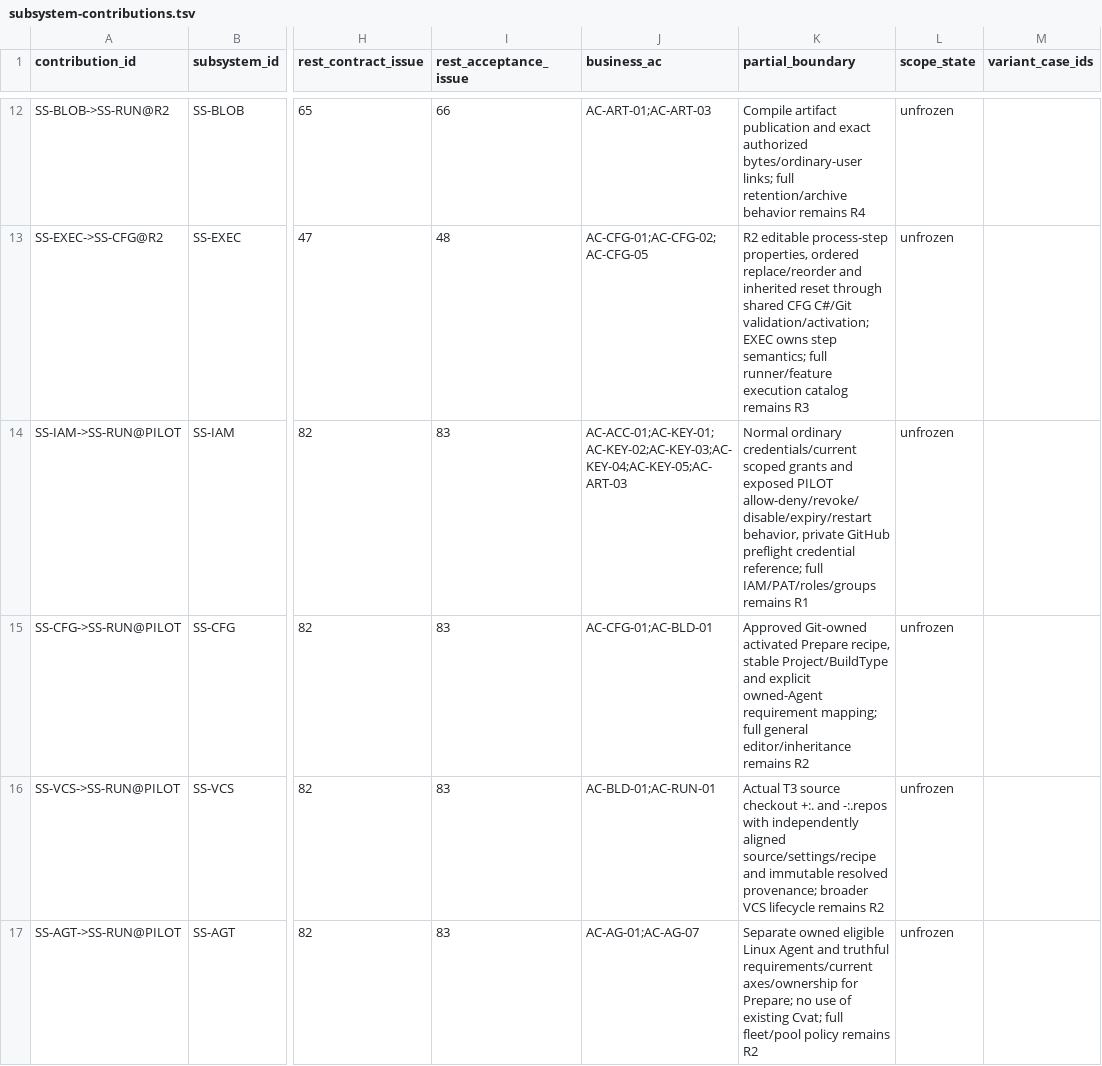
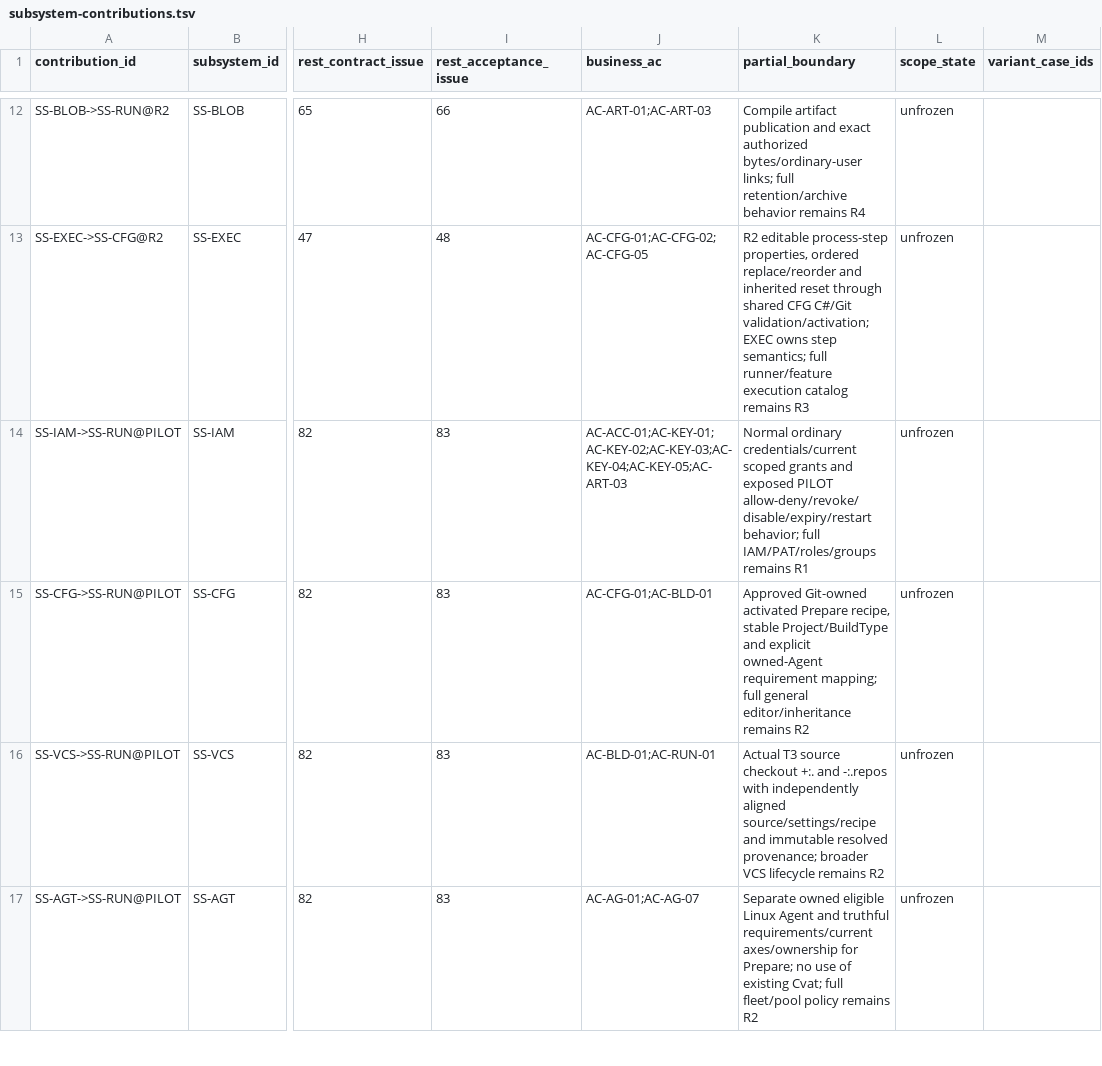
Before and after one commit to iXab3r/Vivarium, a TSV file: .workspace/workstreams/coherent-refactor/subsystem-contributions.tsv, drawn as a sheet; only a part is shown, gaps mark what is left out; the diff covers the shown part only; the diff names each change by its address in the sheet, - before the commit and + after, or states it on an @@ line.

Commit message:
docs: keep producer credential use with execution owner

```diff
--- a/.workspace/workstreams/coherent-refactor/subsystem-contributions.tsv
+++ b/.workspace/workstreams/coherent-refactor/subsystem-contributions.tsv
-K14 (partial_boundary): …PILOT allow-deny/revoke/disable/expiry/restart behavior, private GitHub preflight credential reference; full IAM/PAT/roles/groups…
+K14 (partial_boundary): …PILOT allow-deny/revoke/disable/expiry/restart behavior; full IAM/PAT/roles/groups…
```
Also changed, not shown: 1 edited cell elsewhere in this file.
